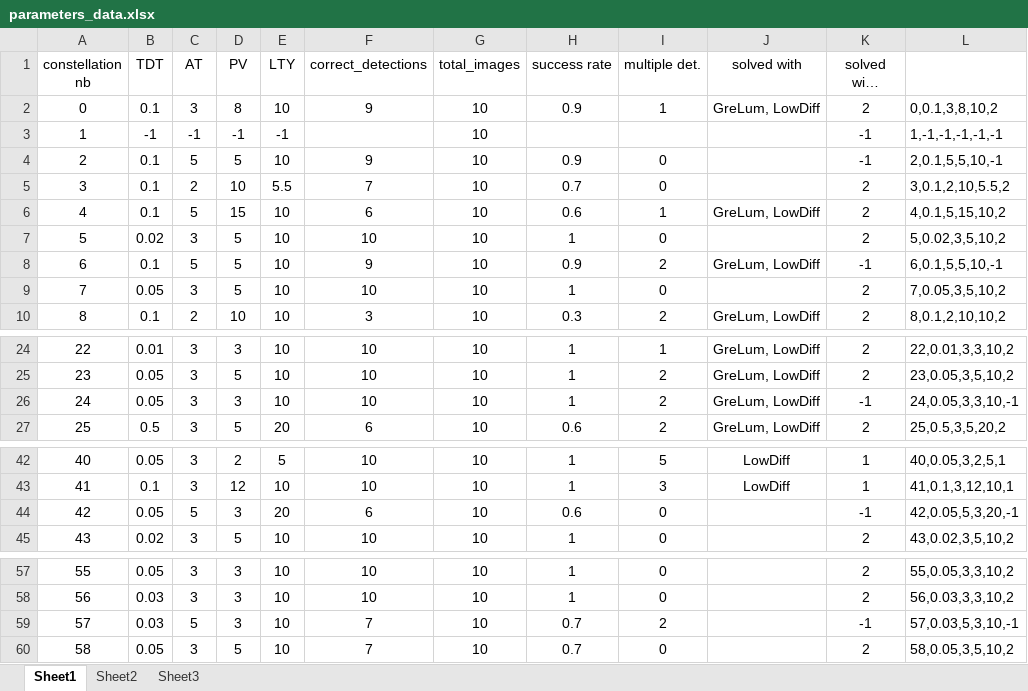
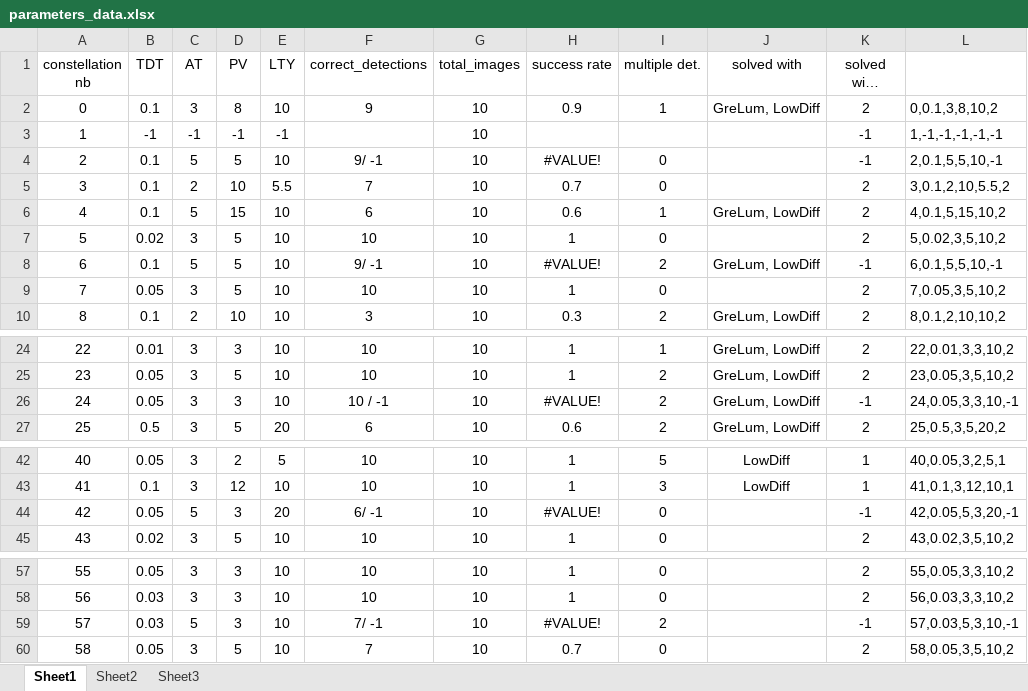
Before and after one commit to spaniolhoratiu/diploma_thesis, an Excel workbook: thesis_data/evaluation_data/parameters_data.xlsx, sheet Sheet1, drawn as a sheet; only a part is shown, gaps mark what is left out; long unchanged cells end in …; values as stored, in another font and other column widths than the file's, no borders; the diff names each change by its address in the sheet, - before the commit and + after, or states it on an @@ line.

```diff
--- a/thesis_data/evaluation_data/parameters_data.xlsx (sheet Sheet1)
+++ b/thesis_data/evaluation_data/parameters_data.xlsx (sheet Sheet1)
-F4 (correct_detections): 9
+F4 (correct_detections): 9/ -1
-H4 (success rate): 0.9
+H4 (success rate): #VALUE!
-F8 (correct_detections): 9
+F8 (correct_detections): 9/ -1
-H8 (success rate): 0.9
+H8 (success rate): #VALUE!
-F26 (correct_detections): 10
+F26 (correct_detections): 10 / -1
-H26 (success rate): 1
+H26 (success rate): #VALUE!
-F44 (correct_detections): 6
+F44 (correct_detections): 6/ -1
-H44 (success rate): 0.6
+H44 (success rate): #VALUE!
-F59 (correct_detections): 7
+F59 (correct_detections): 7/ -1
-H59 (success rate): 0.7
+H59 (success rate): #VALUE!
```
Also changed, not shown: thesis_data/evaluation_data/evaluation_data.xlsx, 8 other files.
